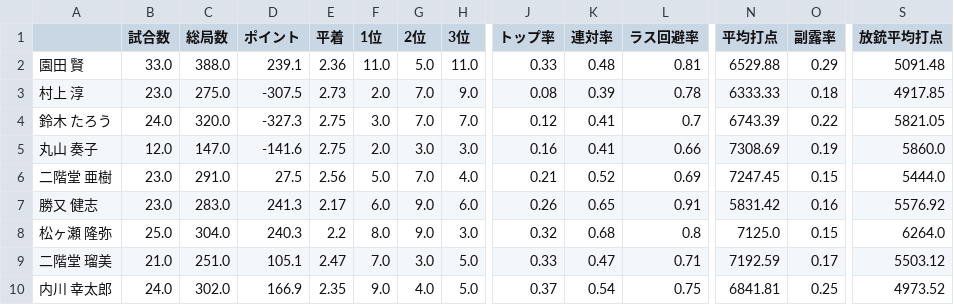
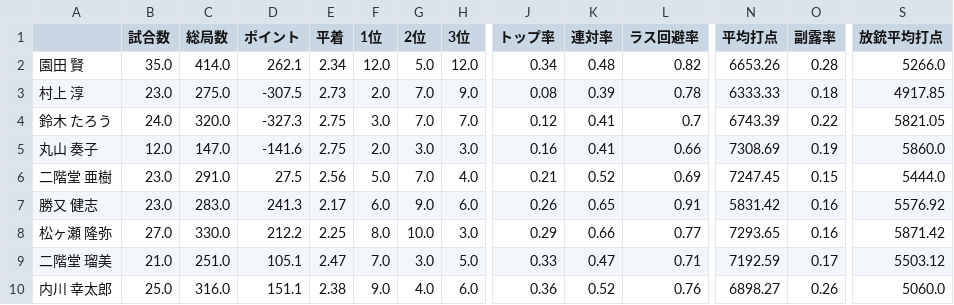
Before and after one commit to takishun/m_league_analysis, a CSV file: data/MLeague_stats.csv, drawn as a sheet; only a part is shown, gaps mark what is left out; the diff covers the shown part only; the diff names each change by its address in the sheet, - before the commit and + after, or states it on an @@ line.

Commit message:
Update MLeague_stats.csv

```diff
--- a/data/MLeague_stats.csv
+++ b/data/MLeague_stats.csv
-B2 (試合数): 33.0
+B2 (試合数): 35.0
-C2 (総局数): 388.0
+C2 (総局数): 414.0
-D2 (ポイント): 239.1
+D2 (ポイント): 262.1
-E2 (平着): 2.36
+E2 (平着): 2.34
-F2 (1位): 11.0
+F2 (1位): 12.0
-H2 (3位): 11.0
+H2 (3位): 12.0
-J2 (トップ率): 0.33
+J2 (トップ率): 0.34
-L2 (ラス回避率): 0.81
+L2 (ラス回避率): 0.82
-N2 (平均打点): 6529.88
+N2 (平均打点): 6653.26
-O2 (副露率): 0.29
+O2 (副露率): 0.28
-S2 (放銃平均打点): 5091.48
+S2 (放銃平均打点): 5266.0
-B8 (試合数): 25.0
+B8 (試合数): 27.0
-C8 (総局数): 304.0
+C8 (総局数): 330.0
-D8 (ポイント): 240.3
+D8 (ポイント): 212.2
-E8 (平着): 2.2
+E8 (平着): 2.25
-G8 (2位): 9.0
+G8 (2位): 10.0
-J8 (トップ率): 0.32
+J8 (トップ率): 0.29
-K8 (連対率): 0.68
+K8 (連対率): 0.66
-L8 (ラス回避率): 0.8
+L8 (ラス回避率): 0.77
-N8 (平均打点): 7125.0
+N8 (平均打点): 7293.65
-O8 (副露率): 0.15
+O8 (副露率): 0.16
-S8 (放銃平均打点): 6264.0
+S8 (放銃平均打点): 5871.42
-B10 (試合数): 24.0
+B10 (試合数): 25.0
-C10 (総局数): 302.0
+C10 (総局数): 316.0
-D10 (ポイント): 166.9
+D10 (ポイント): 151.1
-E10 (平着): 2.35
+E10 (平着): 2.38
-H10 (3位): 5.0
+H10 (3位): 6.0
-J10 (トップ率): 0.37
+J10 (トップ率): 0.36
-K10 (連対率): 0.54
+K10 (連対率): 0.52
-L10 (ラス回避率): 0.75
+L10 (ラス回避率): 0.76
-N10 (平均打点): 6841.81
+N10 (平均打点): 6898.27
-O10 (副露率): 0.25
+O10 (副露率): 0.26
-S10 (放銃平均打点): 4973.52
+S10 (放銃平均打点): 5060.0
```
Also changed, not shown: 32 edited cells elsewhere in this file.
